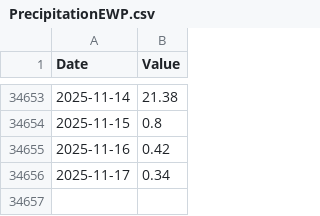
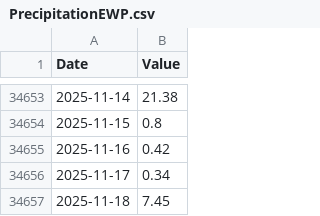
Before and after one commit to Pr-141/WeatherArchives, a CSV file: PrecipitationEWP.csv, drawn as a sheet; only a part is shown, gaps mark what is left out; the diff names each change by its address in the sheet, - before the commit and + after, or states it on an @@ line.

```diff
--- a/PrecipitationEWP.csv
+++ b/PrecipitationEWP.csv
+row 34657: 2025-11-18 | 7.45
```
Also changed, not shown: 1 other file.
